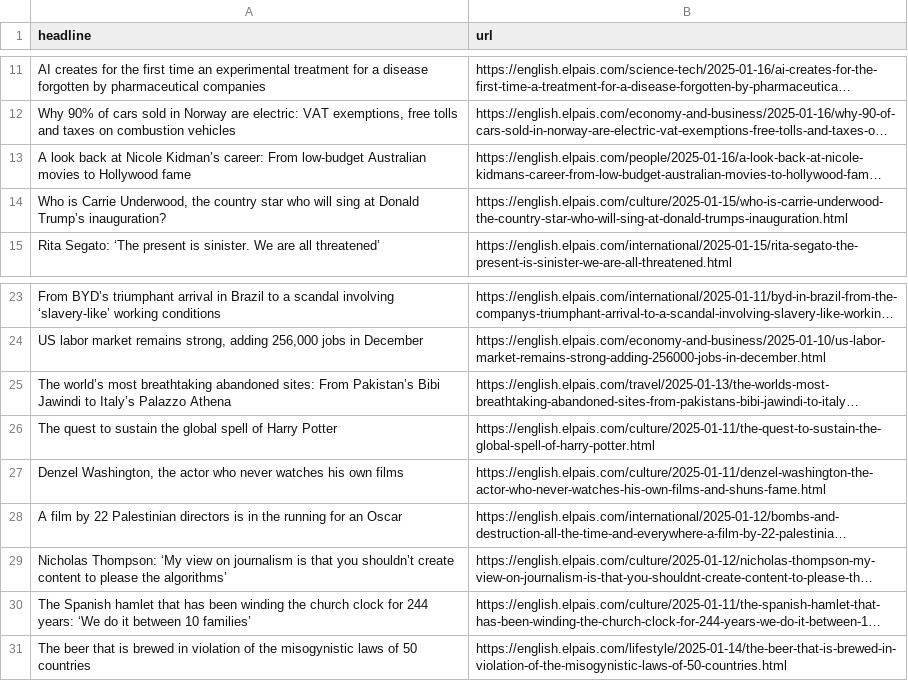
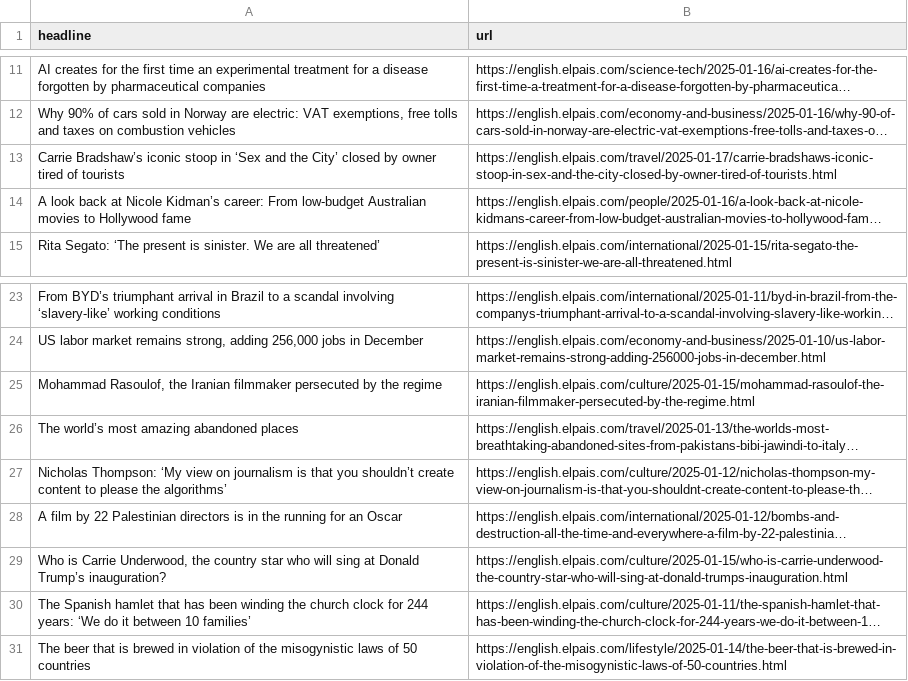
Before and after one commit to dimitriselaf/el-pais-autoscraper, a CSV file: headlines.csv, drawn as a sheet; only a part is shown, gaps mark what is left out; long unchanged cells end in …; removed rows and columns are numbered as before the commit, all else as after; the diff names each change by its address in the sheet, - before the commit and + after, or states it on an @@ line.

```diff
--- a/headlines.csv
+++ b/headlines.csv
+row 13: Carrie Bradshaw’s iconic stoop in ‘Sex and the City’ closed by owner tired of tourists | https://english.elpais.com/travel/2025-01-17/carrie-bradshaws-iconic-stoop-in-sex-and-the-city-closed-by-owner-tired-of-tourists.html
+row 25: Mohammad Rasoulof, the Iranian filmmaker persecuted by the regime | https://english.elpais.com/culture/2025-01-15/mohammad-rasoulof-the-iranian-filmmaker-persecuted-by-the-regime.html
-A26 (headline): …world’s most breathtaking abandoned sites: From Pakistan’s Bibi Jawindi to Italy’s Palazzo Athena
+A26 (headline): …world’s most amazing abandoned places
-row 26: The quest to sustain the global spell of Harry Potter | https://english.elpais.com/culture/2025-01-11/the-quest-to-sustain-the-global-spell-of-harry-potter.html
-row 27: Denzel Washington, the actor who never watches his own films | https://english.elpais.com/culture/2025-01-11/denzel-washington-the-actor-who-never-watches-his-own-films-and-shuns-fame.html
@@ row 29 moved to row 27: Nicholas Thompson: ‘My view on journalis… @@
@@ row 14 moved to row 29: Who is Carrie Underwood, the country sta… @@
```
